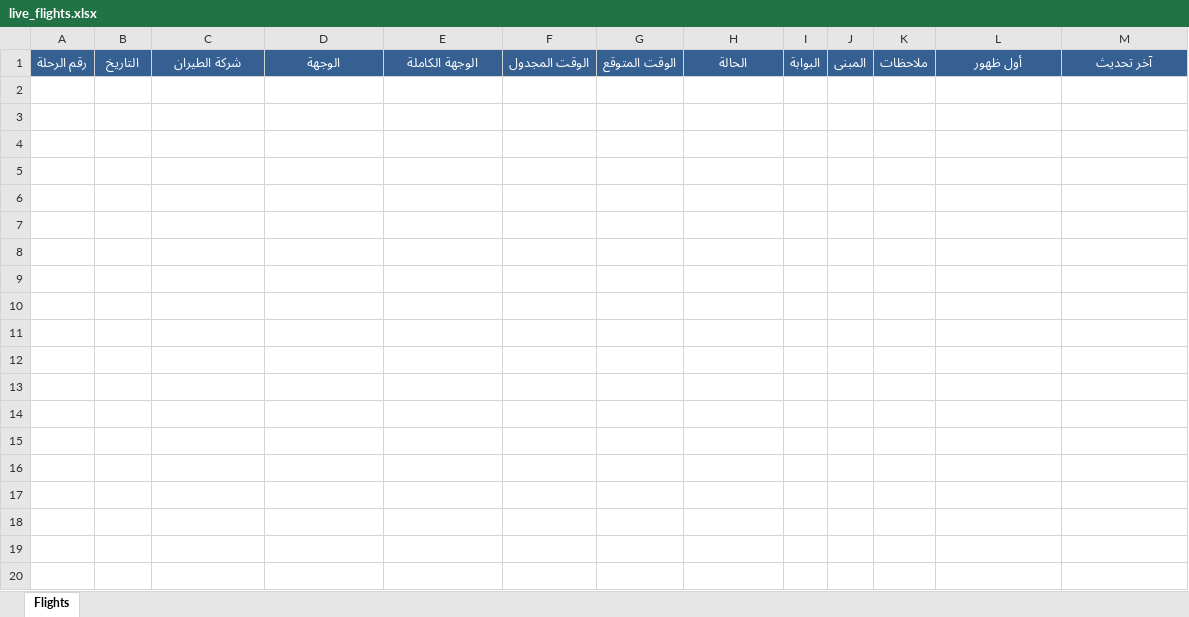
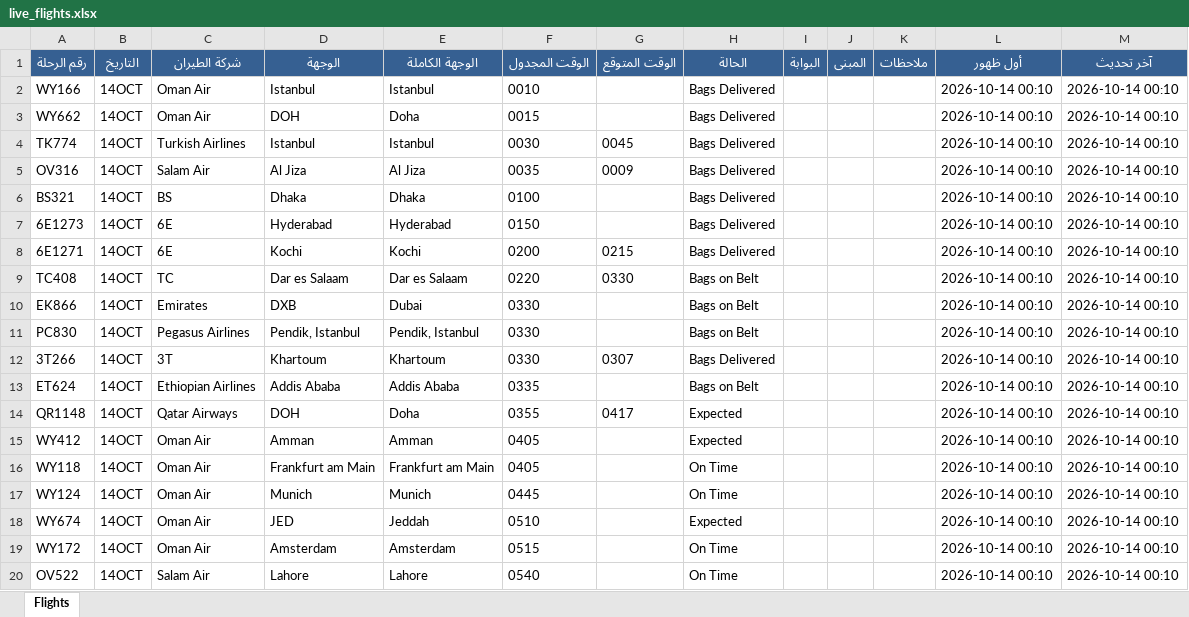
Before and after one commit to khalidsaif912/live-flights, an Excel workbook: flight_data/live_flights.xlsx, sheet Flights, drawn as a sheet; only a part is shown; values as stored, in another font and other column widths than the file's, no borders; the diff covers the shown part only; the diff names each change by its address in the sheet, - before the commit and + after, or states it on an @@ line.

```diff
--- a/flight_data/live_flights.xlsx (sheet Flights)
+++ b/flight_data/live_flights.xlsx (sheet Flights)
+row 2: WY166 | 14OCT | Oman Air | Istanbul | Istanbul | 0010 |  | Bags Delivered |  |  |  | 2026-10-14 00:10 | 2026-10-14 00:10
+row 3: WY662 | 14OCT | Oman Air | DOH | Doha | 0015 |  | Bags Delivered |  |  |  | 2026-10-14 00:10 | 2026-10-14 00:10
+row 4: TK774 | 14OCT | Turkish Airlines | Istanbul | Istanbul | 0030 | 0045 | Bags Delivered |  |  |  | 2026-10-14 00:10 | 2026-10-14 00:10
+row 5: OV316 | 14OCT | Salam Air | Al Jiza | Al Jiza | 0035 | 0009 | Bags Delivered |  |  |  | 2026-10-14 00:10 | 2026-10-14 00:10
+row 6: BS321 | 14OCT | BS | Dhaka | Dhaka | 0100 |  | Bags Delivered |  |  |  | 2026-10-14 00:10 | 2026-10-14 00:10
+row 7: 6E1273 | 14OCT | 6E | Hyderabad | Hyderabad | 0150 |  | Bags Delivered |  |  |  | 2026-10-14 00:10 | 2026-10-14 00:10
+row 8: 6E1271 | 14OCT | 6E | Kochi | Kochi | 0200 | 0215 | Bags Delivered |  |  |  | 2026-10-14 00:10 | 2026-10-14 00:10
+row 9: TC408 | 14OCT | TC | Dar es Salaam | Dar es Salaam | 0220 | 0330 | Bags on Belt |  |  |  | 2026-10-14 00:10 | 2026-10-14 00:10
+row 10: EK866 | 14OCT | Emirates | DXB | Dubai | 0330 |  | Bags on Belt |  |  |  | 2026-10-14 00:10 | 2026-10-14 00:10
+row 11: PC830 | 14OCT | Pegasus Airlines | Pendik, Istanbul | Pendik, Istanbul | 0330 |  | Bags on Belt |  |  |  | 2026-10-14 00:10 | 2026-10-14 00:10
+row 12: 3T266 | 14OCT | 3T | Khartoum | Khartoum | 0330 | 0307 | Bags Delivered |  |  |  | 2026-10-14 00:10 | 2026-10-14 00:10
+row 13: ET624 | 14OCT | Ethiopian Airlines | Addis Ababa | Addis Ababa | 0335 |  | Bags on Belt |  |  |  | 2026-10-14 00:10 | 2026-10-14 00:10
+row 14: QR1148 | 14OCT | Qatar Airways | DOH | Doha | 0355 | 0417 | Expected |  |  |  | 2026-10-14 00:10 | 2026-10-14 00:10
+row 15: WY412 | 14OCT | Oman Air | Amman | Amman | 0405 |  | Expected |  |  |  | 2026-10-14 00:10 | 2026-10-14 00:10
+row 16: WY118 | 14OCT | Oman Air | Frankfurt am Main | Frankfurt am Main | 0405 |  | On Time |  |  |  | 2026-10-14 00:10 | 2026-10-14 00:10
+row 17: WY124 | 14OCT | Oman Air | Munich | Munich | 0445 |  | On Time |  |  |  | 2026-10-14 00:10 | 2026-10-14 00:10
+row 18: WY674 | 14OCT | Oman Air | JED | Jeddah | 0510 |  | Expected |  |  |  | 2026-10-14 00:10 | 2026-10-14 00:10
+row 19: WY172 | 14OCT | Oman Air | Amsterdam | Amsterdam | 0515 |  | On Time |  |  |  | 2026-10-14 00:10 | 2026-10-14 00:10
+row 20: OV522 | 14OCT | Salam Air | Lahore | Lahore | 0540 |  | On Time |  |  |  | 2026-10-14 00:10 | 2026-10-14 00:10
```
Also changed, not shown: 186 added rows elsewhere in this sheet, 4 other files.
